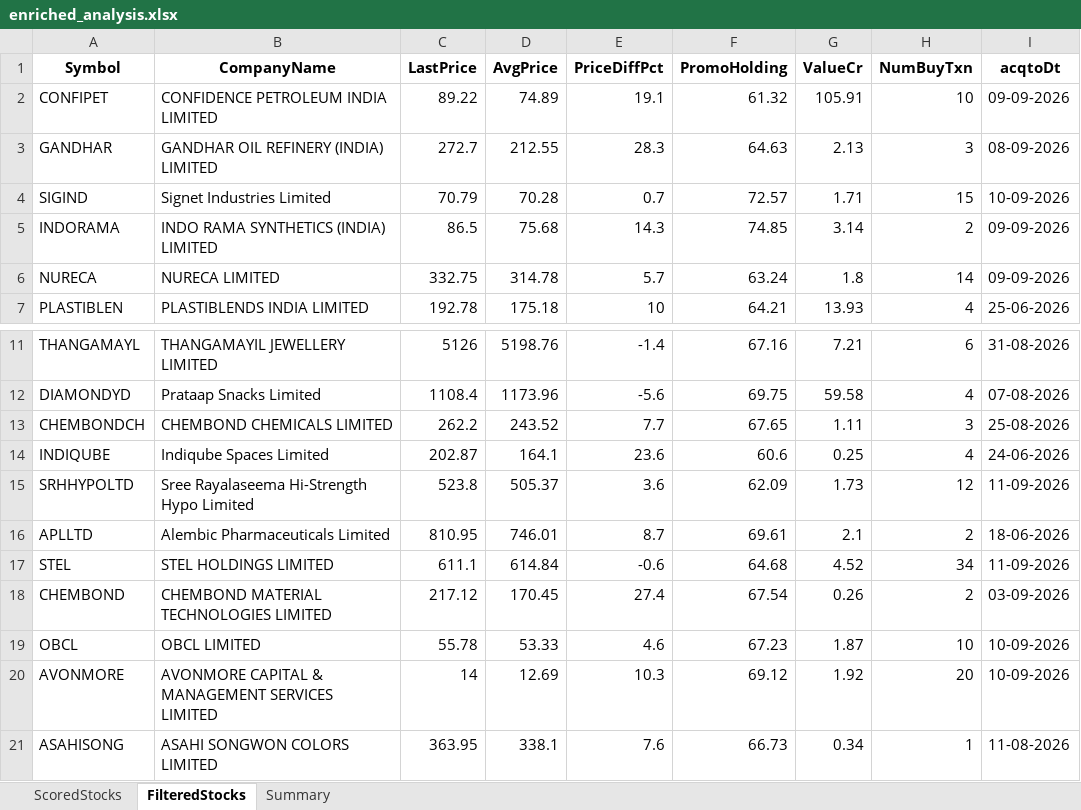
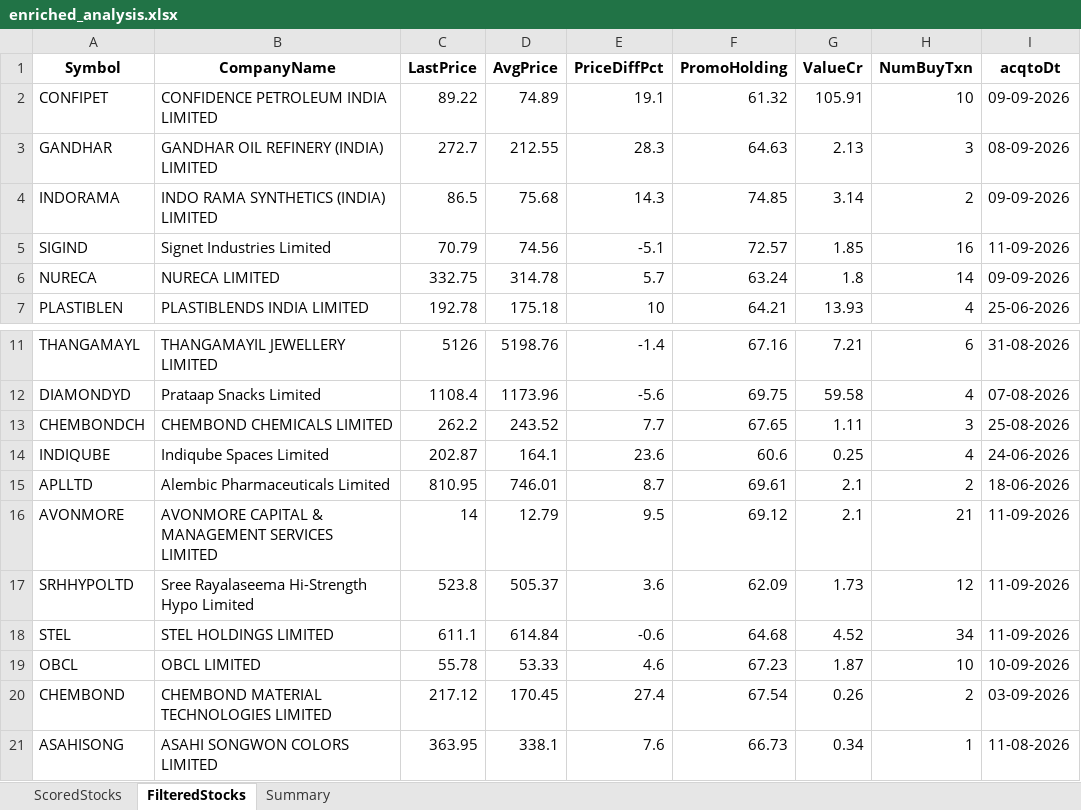
Before and after one commit to rajeshbedse/rbedse, an Excel workbook: output/2026-09-14/enriched_analysis.xlsx, sheet FilteredStocks, drawn as a sheet; only a part is shown, gaps mark what is left out; values as stored, in another font and other column widths than the file's, no borders; removed rows and columns are numbered as before the commit, all else as after; the diff names each change by its address in the sheet, - before the commit and + after, or states it on an @@ line.

```diff
--- a/output/2026-09-14/enriched_analysis.xlsx (sheet FilteredStocks)
+++ b/output/2026-09-14/enriched_analysis.xlsx (sheet FilteredStocks)
-row 4: SIGIND | Signet Industries Limited | 70.79 | 70.28 | 0.7 | 72.57 | 1.71 | 15 | 10-09-2026
+row 5: SIGIND | Signet Industries Limited | 70.79 | 74.56 | -5.1 | 72.57 | 1.85 | 16 | 11-09-2026
@@ row 16 moved to row 15: APLLTD @@
+row 16: AVONMORE | AVONMORE CAPITAL & MANAGEMENT SERVICES LIMITED | 14 | 12.79 | 9.5 | 69.12 | 2.1 | 21 | 11-09-2026
-row 20: AVONMORE | AVONMORE CAPITAL & MANAGEMENT SERVICES LIMITED | 14 | 12.69 | 10.3 | 69.12 | 1.92 | 20 | 10-09-2026
```
Also changed, not shown: sheet ScoredStocks, sheet Summary, 11 other files.
